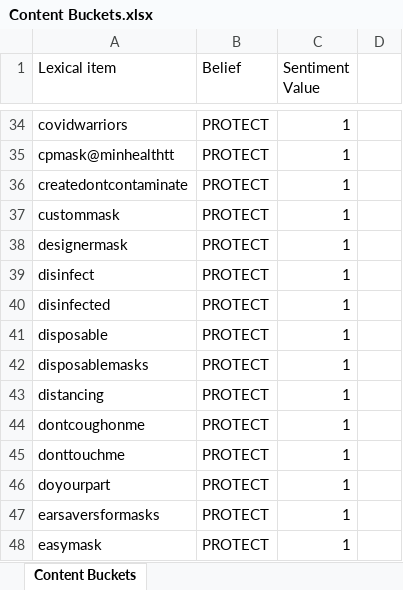
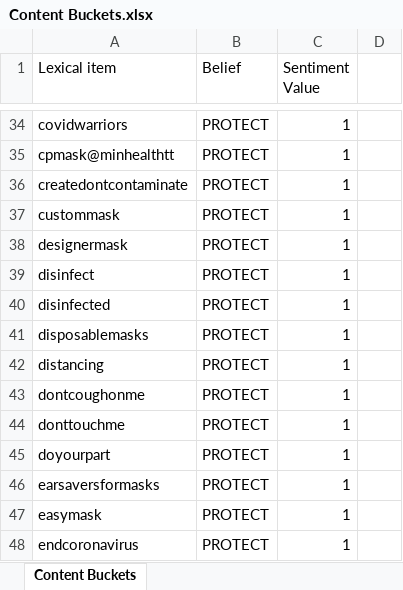
Before and after one commit to ihmc/fine_grained_stance_detection, an Excel workbook: Content Buckets.xlsx, sheet Content Buckets, drawn as a sheet; only a part is shown, gaps mark what is left out; the shorter side is filled out with more unchanged rows; values as stored, in another font and other column widths than the file's, no borders; charts and pictures not drawn; the diff names each change by its address in the sheet, - before the commit and + after, or states it on an @@ line.

Commit message:
Removed disposable from content buckets, added and removed some print statements for better debugging

```diff
--- a/Content Buckets.xlsx (sheet Content Buckets)
+++ b/Content Buckets.xlsx (sheet Content Buckets)
-row 41: disposable | PROTECT | 1
```
Also changed, not shown: 1 other file.
